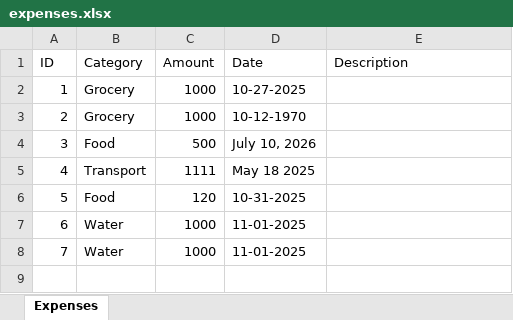
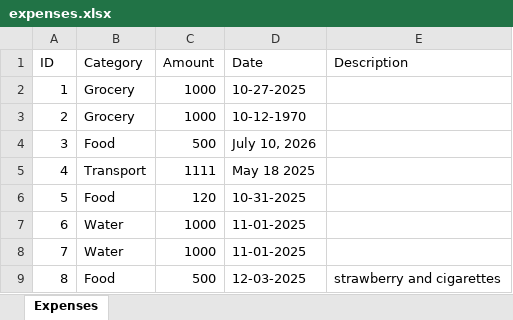
Before and after one commit to wyn-gn/expense-tracker, an Excel workbook: expenses.xlsx, sheet Expenses, drawn as a sheet; values as stored, in another font and other column widths than the file's, no borders; the diff names each change by its address in the sheet, - before the commit and + after, or states it on an @@ line.

```diff
--- a/expenses.xlsx (sheet Expenses)
+++ b/expenses.xlsx (sheet Expenses)
+row 9: 8 | Food | 500 | 12-03-2025 | strawberry and cigarettes
```
Also changed, not shown: bills.xlsx, debts.xlsx, 4 other files.
